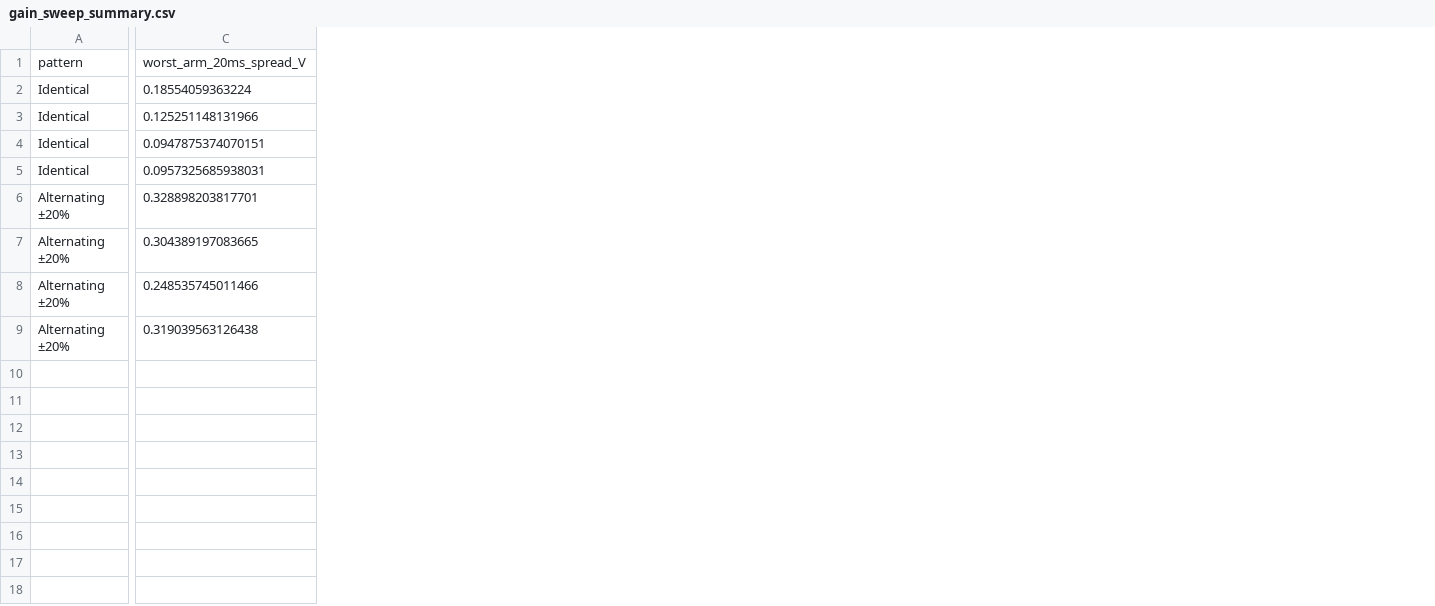
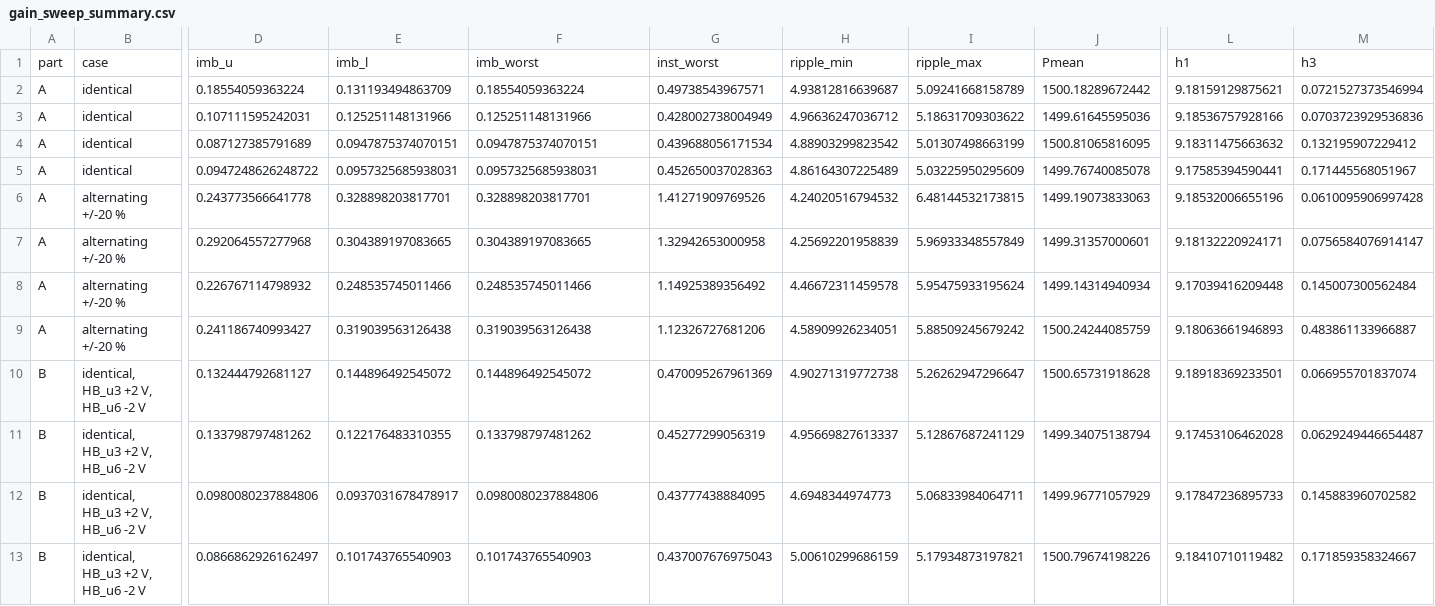
Before and after one commit to zaidon87/MMC_Per_Arm_Control, a CSV file: experiments/gain_sweep/data/gain_sweep_summary.csv, drawn as a sheet; only a part is shown, gaps mark what is left out; removed rows and columns are numbered as before the commit, all else as after; rows hold the shown columns only; the diff covers the shown part only; the diff names each change by its address in the sheet, - before the commit and + after, or states it on an @@ line.

Commit message:
Replace abbreviated gain CSV with complete 12-row original MATLAB summary

```diff
--- a/experiments/gain_sweep/data/gain_sweep_summary.csv
+++ b/experiments/gain_sweep/data/gain_sweep_summary.csv
-column A, rows 2-9: Identical | Identical | Identical | Identical | Alternating ±20% | Alternating ±20% | Alternating ±20% | Alternating ±20%
+column A, rows 2-9: all A
+column B, rows 2-9: identical | identical | identical | identical | alternating +/-20 % | alternating +/-20 % | alternating +/-20 % | alternating +/-20 %
+column D, rows 2-9: 0.18554059363224 | 0.107111595242031 | 0.087127385791689 | 0.0947248626248722 | 0.243773566641778 | 0.292064557277968 | 0.226767114798932 | 0.241186740993427
+column E, rows 2-9: 0.131193494863709 | 0.125251148131966 | 0.0947875374070151 | 0.0957325685938031 | 0.328898203817701 | 0.304389197083665 | 0.248535745011466 | 0.319039563126438
+column G, rows 2-9: 0.49738543967571 | 0.428002738004949 | 0.439688056171534 | 0.452650037028363 | 1.41271909769526 | 1.32942653000958 | 1.14925389356492 | 1.12326727681206
+column H, rows 2-9: 4.93812816639687 | 4.96636247036712 | 4.88903299823542 | 4.86164307225489 | 4.24020516794532 | 4.25692201958839 | 4.46672311459578 | 4.58909926234051
+column I, rows 2-9: 5.09241668158789 | 5.18631709303622 | 5.01307498663199 | 5.03225950295609 | 6.48144532173815 | 5.96933348557849 | 5.95475933195624 | 5.88509245679242
+column J, rows 2-9: 1500.18289672442 | 1499.61645595036 | 1500.81065816095 | 1499.76740085078 | 1499.19073833063 | 1499.31357000601 | 1499.14314940934 | 1500.24244085759
+column L, rows 2-9: 9.18159129875621 | 9.18536757928166 | 9.18311475663632 | 9.17585394590441 | 9.18532006655196 | 9.18132220924171 | 9.17039416209448 | 9.18063661946893
+column M, rows 2-9: 0.0721527373546994 | 0.0703723929536836 | 0.132195907229412 | 0.171445568051967 | 0.0610095906997428 | 0.0756584076914147 | 0.145007300562484 | 0.483861133966887
-row 1: pattern | worst_arm_20ms_spread_V
+row 1: part | case | imb_u | imb_l | imb_worst | inst_worst | ripple_min | ripple_max | Pmean | h1 | h3
+row 10: B | identical, HB_u3 +2 V, HB_u6 -2 V | 0.132444792681127 | 0.144896492545072 | 0.144896492545072 | 0.470095267961369 | 4.90271319772738 | 5.26262947296647 | 1500.65731918628 | 9.18918369233501 | 0.066955701837074
+row 11: B | identical, HB_u3 +2 V, HB_u6 -2 V | 0.133798797481262 | 0.122176483310355 | 0.133798797481262 | 0.45277299056319 | 4.95669827613337 | 5.12867687241129 | 1499.34075138794 | 9.17453106462028 | 0.0629249446654487
+row 12: B | identical, HB_u3 +2 V, HB_u6 -2 V | 0.0980080237884806 | 0.0937031678478917 | 0.0980080237884806 | 0.43777438884095 | 4.6948344974773 | 5.06833984064711 | 1499.96771057929 | 9.17847236895733 | 0.145883960702582
+row 13: B | identical, HB_u3 +2 V, HB_u6 -2 V | 0.0866862926162497 | 0.101743765540903 | 0.101743765540903 | 0.437007676975043 | 5.00610299686159 | 5.17934873197821 | 1500.79674198226 | 9.18410710119482 | 0.171859358324667
```
Also changed, not shown: 5 added columns elsewhere in this file.
